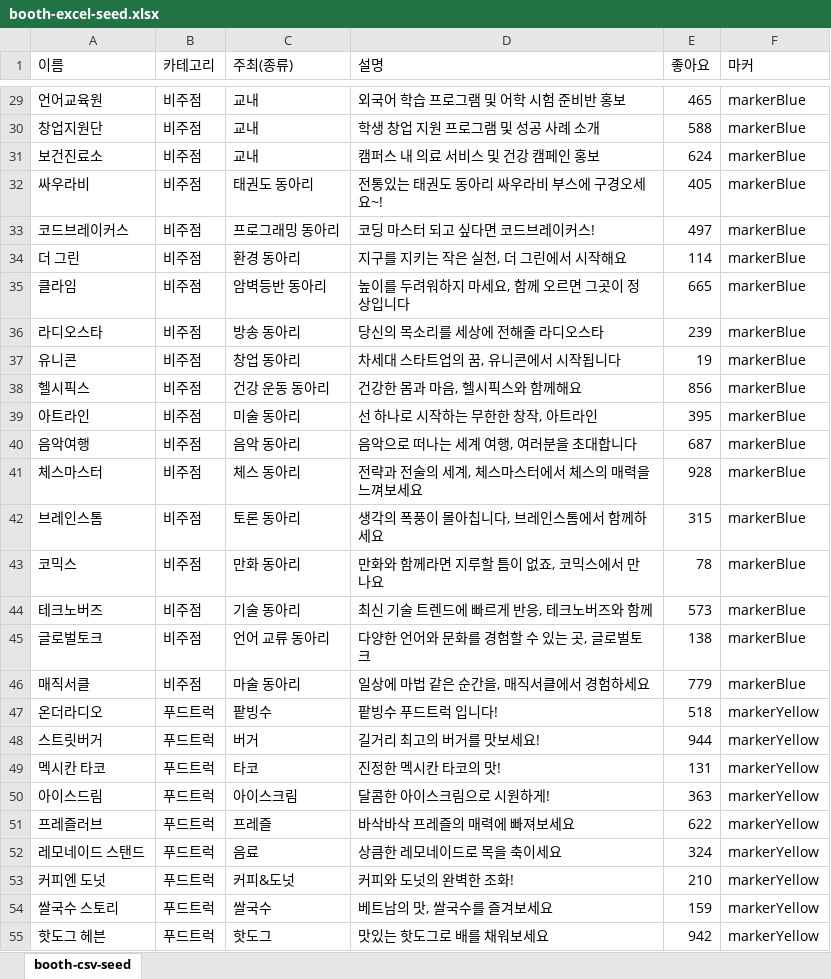
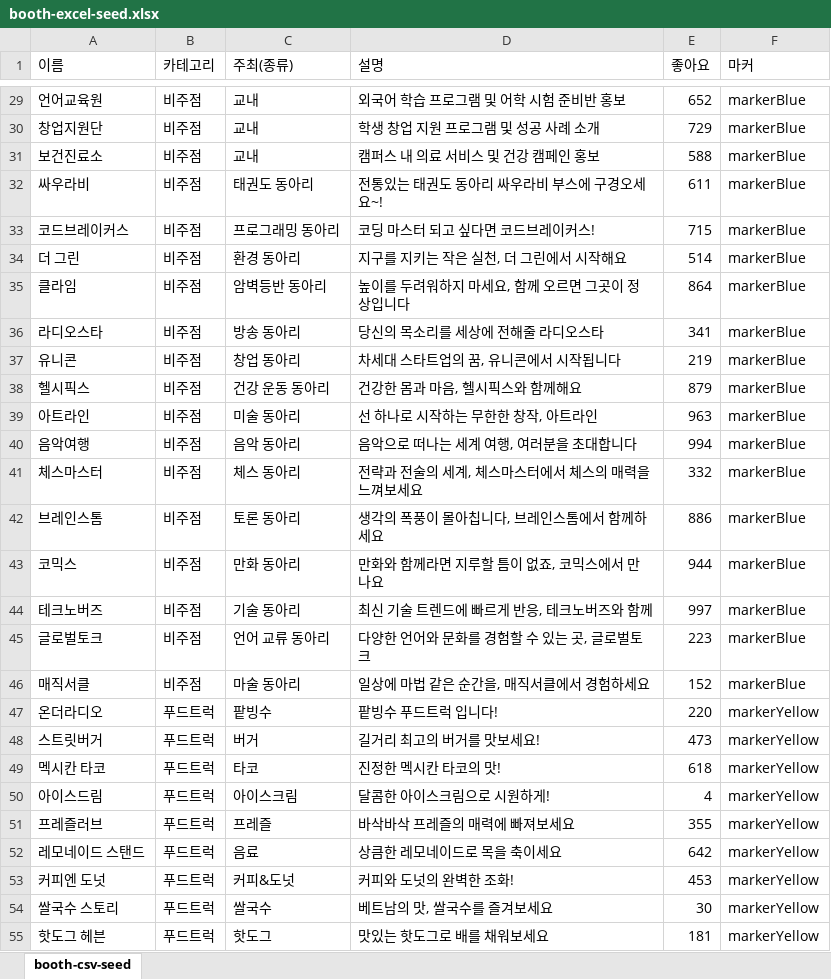
Before and after one commit to kimseonhee126/INU-Festival-BE, an Excel workbook: public/stylesheets/booth-excel-seed.xlsx, sheet booth-csv-seed, drawn as a sheet; only a part is shown, gaps mark what is left out; values as stored, in another font and other column widths than the file's, no borders; the diff covers the shown part only; the diff names each change by its address in the sheet, - before the commit and + after, or states it on an @@ line.

```diff
--- a/public/stylesheets/booth-excel-seed.xlsx (sheet booth-csv-seed)
+++ b/public/stylesheets/booth-excel-seed.xlsx (sheet booth-csv-seed)
-E29 (좋아요): 465
+E29 (좋아요): 652
-E30 (좋아요): 588
+E30 (좋아요): 729
-E31 (좋아요): 624
+E31 (좋아요): 588
-E32 (좋아요): 405
+E32 (좋아요): 611
-E33 (좋아요): 497
+E33 (좋아요): 715
-E34 (좋아요): 114
+E34 (좋아요): 514
-E35 (좋아요): 665
+E35 (좋아요): 864
-E36 (좋아요): 239
+E36 (좋아요): 341
-E37 (좋아요): 19
+E37 (좋아요): 219
-E38 (좋아요): 856
+E38 (좋아요): 879
-E39 (좋아요): 395
+E39 (좋아요): 963
-E40 (좋아요): 687
+E40 (좋아요): 994
-E41 (좋아요): 928
+E41 (좋아요): 332
-E42 (좋아요): 315
+E42 (좋아요): 886
-E43 (좋아요): 78
+E43 (좋아요): 944
-E44 (좋아요): 573
+E44 (좋아요): 997
-E45 (좋아요): 138
+E45 (좋아요): 223
-E46 (좋아요): 779
+E46 (좋아요): 152
-E47 (좋아요): 518
+E47 (좋아요): 220
-E48 (좋아요): 944
+E48 (좋아요): 473
-E49 (좋아요): 131
+E49 (좋아요): 618
-E50 (좋아요): 363
+E50 (좋아요): 4
-E51 (좋아요): 622
+E51 (좋아요): 355
-E52 (좋아요): 324
+E52 (좋아요): 642
-E53 (좋아요): 210
+E53 (좋아요): 453
-E54 (좋아요): 159
+E54 (좋아요): 30
-E55 (좋아요): 942
+E55 (좋아요): 181
```
Also changed, not shown: 1 added row and 54 edited cells elsewhere in this sheet, public/stylesheets/boothday-excel-seed.xlsx, 3 other files.
